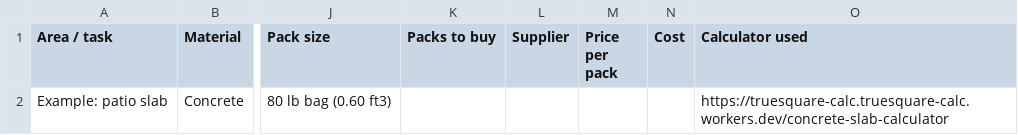
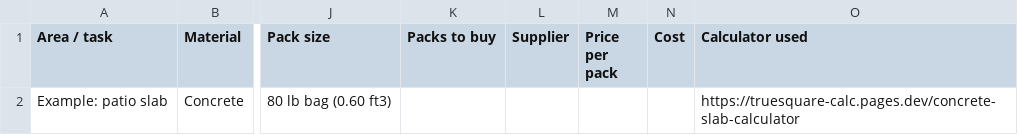
Before and after one commit to IM2911/truesquare-calc, a CSV file: public/templates/material-planner-template.csv, drawn as a sheet; only a part is shown, gaps mark what is left out; the diff names each change by its address in the sheet, - before the commit and + after, or states it on an @@ line.

```diff
--- a/public/templates/material-planner-template.csv
+++ b/public/templates/material-planner-template.csv
-O2 (Calculator used): https://truesquare-calc.truesquare-calc.workers.dev/concrete-slab-calculator
+O2 (Calculator used): https://truesquare-calc.pages.dev/concrete-slab-calculator
```
Also changed, not shown: 22 other files.
